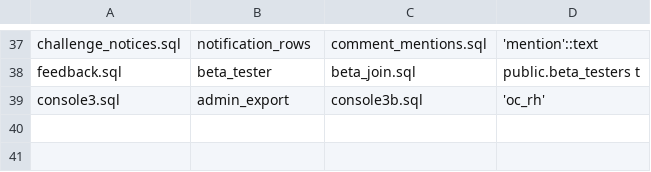
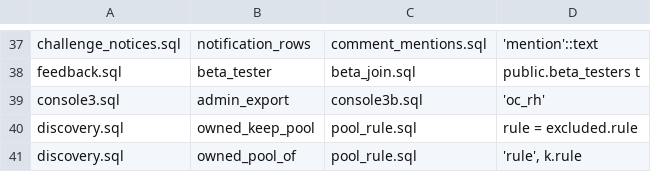
Before and after one commit to Xaxis/brickworks, a TSV file: supabase/later.tsv, drawn as a sheet; only a part is shown, gaps mark what is left out.

Commit message:
A set counts the same however its Built and missing marks sit over its entries
The review found that two copies of a set, one built and three 3001s missing,
counted 7 as one entry and 10 as two, by which entry op built filled first.
The app counted built and missing per entry while marks summed missing per
number; the site's pool ignored missing marks altogether, live too, so a set
page and the gallery's shares counted missing parts as owned.

Both now count a set once by its number: copies less those built, the
number's missing marks off the apart copies' lots, spares of every copy whose
entry kept them. A kept built counts only as a whole number up to the copies,
one rule in the app, the site and the API's ops. A site pool kept by an older
rule is counted again once supabase/pool_rule.sql is applied (additive: a rule
column, a four-argument keep beside the old one, which now writes rule 1).
The export tooltips stop promising a round trip: reading a file back adds to
what is there, and the XML has no Includes Spares.

```diff
--- a/supabase/later.tsv
+++ b/supabase/later.tsv
@@ -39 +39,3 @@ feedback.sql	beta_tester	beta_join.sql	public.beta_testers t
 console3.sql	admin_export	console3b.sql	'oc_rh'
+discovery.sql	owned_keep_pool	pool_rule.sql	rule = excluded.rule
+discovery.sql	owned_pool_of	pool_rule.sql	'rule', k.rule
```
Also changed, not shown: 16 other files.
